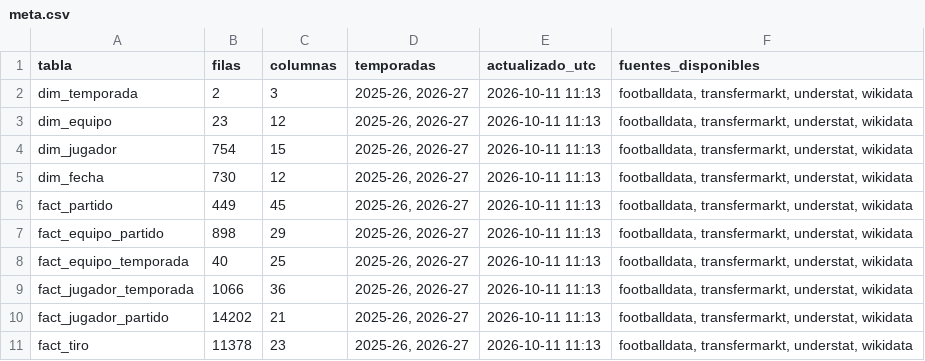
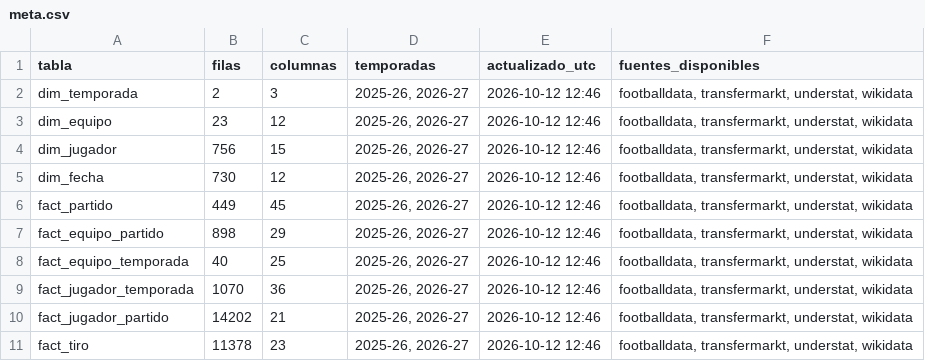
Before and after one commit to andonirdguez/laliga-dashboard, a CSV file: data/gold/meta.csv, drawn as a sheet.

```diff
--- a/data/gold/meta.csv
+++ b/data/gold/meta.csv
@@ -1,11 +1,11 @@
 tabla,filas,columnas,temporadas,actualizado_utc,fuentes_disponibles
-dim_temporada,2,3,"2025-26, 2026-27",2026-10-11 11:13,"footballdata, transfermarkt, understat, wikidata"
-dim_equipo,23,12,"2025-26, 2026-27",2026-10-11 11:13,"footballdata, transfermarkt, understat, wikidata"
-dim_jugador,754,15,"2025-26, 2026-27",2026-10-11 11:13,"footballdata, transfermarkt, understat, wikidata"
-dim_fecha,730,12,"2025-26, 2026-27",2026-10-11 11:13,"footballdata, transfermarkt, understat, wikidata"
-fact_partido,449,45,"2025-26, 2026-27",2026-10-11 11:13,"footballdata, transfermarkt, understat, wikidata"
-fact_equipo_partido,898,29,"2025-26, 2026-27",2026-10-11 11:13,"footballdata, transfermarkt, understat, wikidata"
-fact_equipo_temporada,40,25,"2025-26, 2026-27",2026-10-11 11:13,"footballdata, transfermarkt, understat, wikidata"
-fact_jugador_temporada,1066,36,"2025-26, 2026-27",2026-10-11 11:13,"footballdata, transfermarkt, understat, wikidata"
-fact_jugador_partido,14202,21,"2025-26, 2026-27",2026-10-11 11:13,"footballdata, transfermarkt, understat, wikidata"
-fact_tiro,11378,23,"2025-26, 2026-27",2026-10-11 11:13,"footballdata, transfermarkt, understat, wikidata"
+dim_temporada,2,3,"2025-26, 2026-27",2026-10-12 12:46,"footballdata, transfermarkt, understat, wikidata"
+dim_equipo,23,12,"2025-26, 2026-27",2026-10-12 12:46,"footballdata, transfermarkt, understat, wikidata"
+dim_jugador,756,15,"2025-26, 2026-27",2026-10-12 12:46,"footballdata, transfermarkt, understat, wikidata"
+dim_fecha,730,12,"2025-26, 2026-27",2026-10-12 12:46,"footballdata, transfermarkt, understat, wikidata"
+fact_partido,449,45,"2025-26, 2026-27",2026-10-12 12:46,"footballdata, transfermarkt, understat, wikidata"
+fact_equipo_partido,898,29,"2025-26, 2026-27",2026-10-12 12:46,"footballdata, transfermarkt, understat, wikidata"
+fact_equipo_temporada,40,25,"2025-26, 2026-27",2026-10-12 12:46,"footballdata, transfermarkt, understat, wikidata"
+fact_jugador_temporada,1070,36,"2025-26, 2026-27",2026-10-12 12:46,"footballdata, transfermarkt, understat, wikidata"
+fact_jugador_partido,14202,21,"2025-26, 2026-27",2026-10-12 12:46,"footballdata, transfermarkt, understat, wikidata"
+fact_tiro,11378,23,"2025-26, 2026-27",2026-10-12 12:46,"footballdata, transfermarkt, understat, wikidata"
```
Also changed, not shown: data/gold/dim_jugador.csv, data/gold/fact_equipo_temporada.csv, 1 other file.
